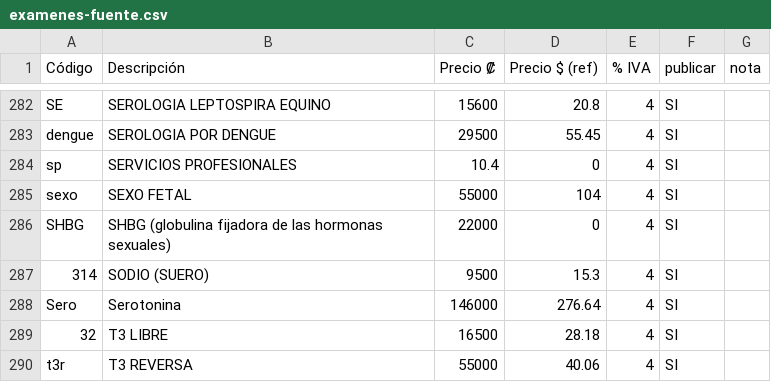
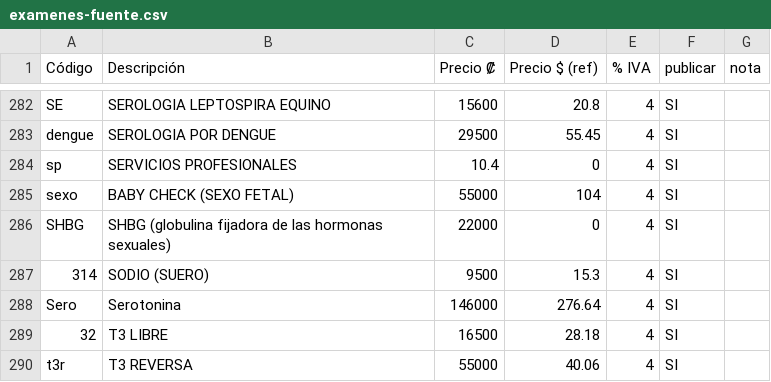
Before and after one commit to Carlosaguirre5/labservices-landing, a CSV file: data/examenes-fuente.csv, drawn as a sheet; only a part is shown, gaps mark what is left out.

```diff
--- a/data/examenes-fuente.csv
+++ b/data/examenes-fuente.csv
@@ -284,3 +284,3 @@ dengue,SEROLOGIA POR DENGUE,29500,55.45,4,SI,
 sp,SERVICIOS PROFESIONALES,10.4,0,4,SI,
-sexo,SEXO FETAL,55000,104,4,SI,
+sexo,BABY CHECK (SEXO FETAL),55000,104,4,SI,
 SHBG,SHBG (globulina fijadora de las hormonas sexuales),22000,0,4,SI,
```
Also changed, not shown: 8 other files.
